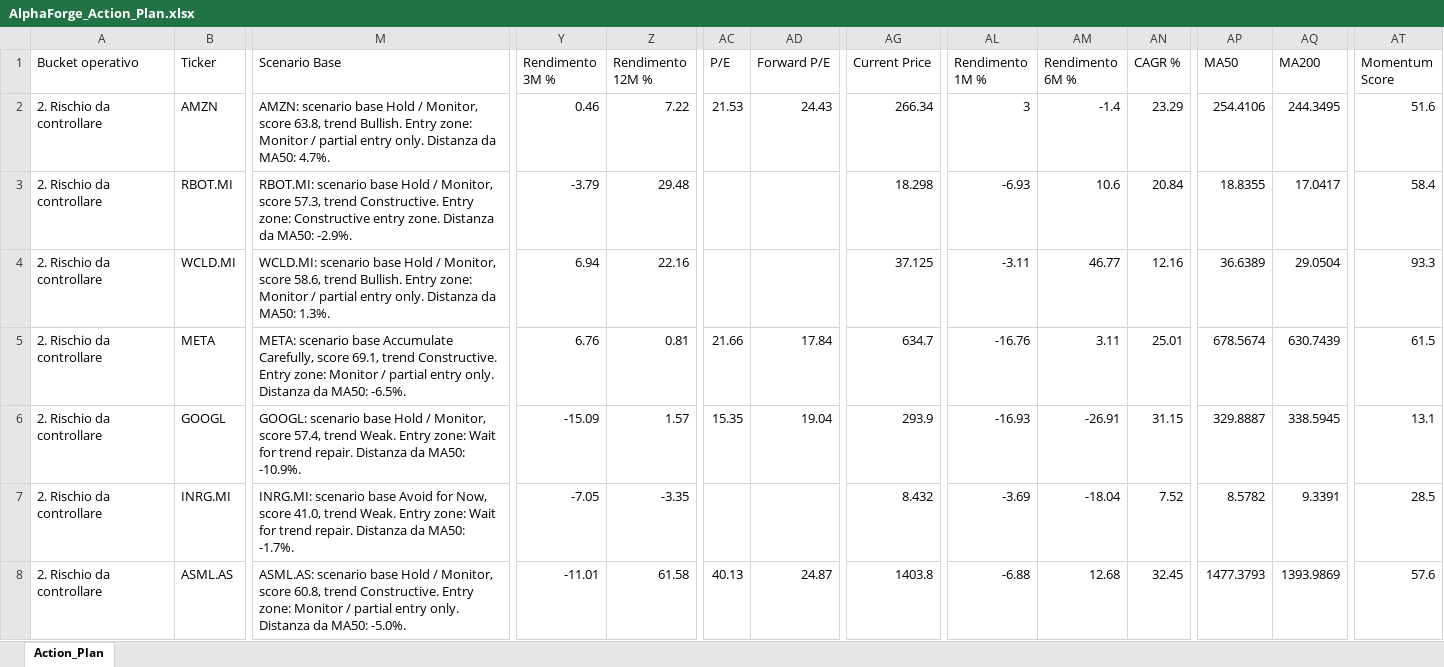
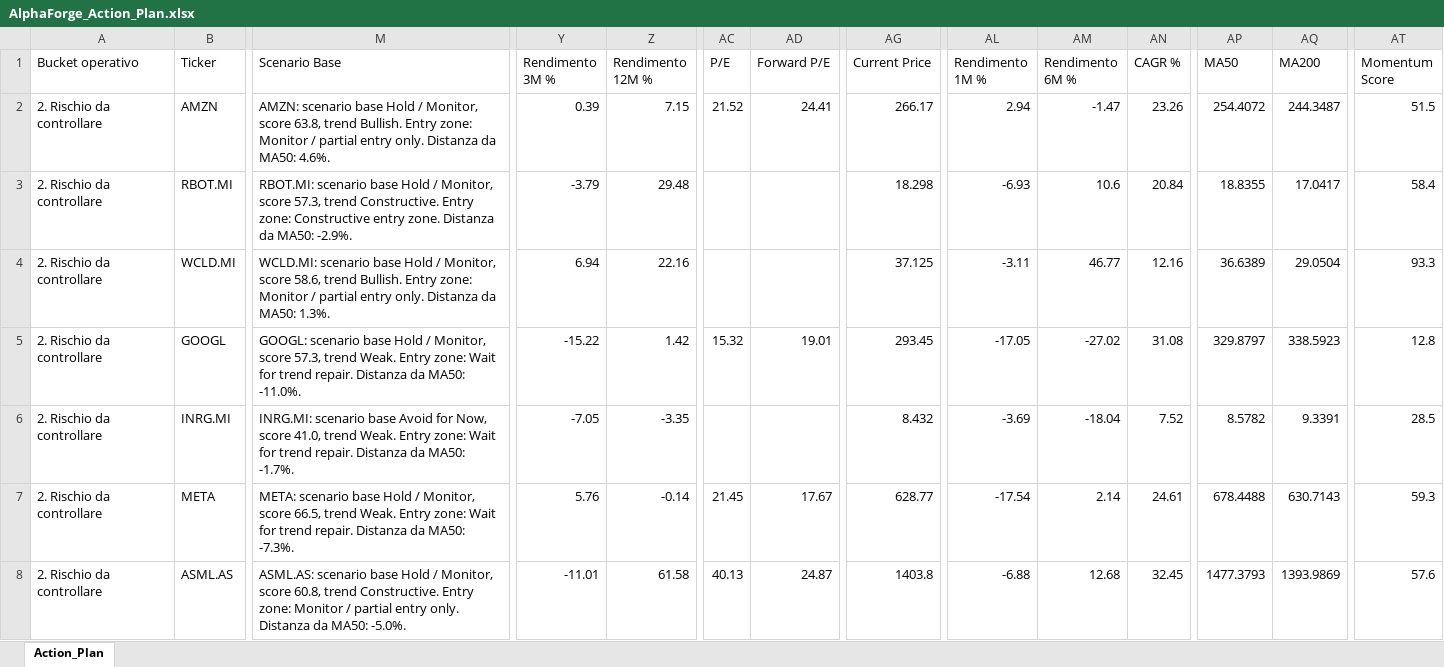
Before and after one commit to mirkomazzacuva/etf-intelligence-agent, an Excel workbook: AlphaForge_Action_Plan.xlsx, sheet Action_Plan, drawn as a sheet; only a part is shown, gaps mark what is left out; values as stored, in another font and other column widths than the file's, no borders; removed rows and columns are numbered as before the commit, all else as after; rows hold the shown columns only; the diff covers the shown part only; the diff names each change by its address in the sheet, - before the commit and + after, or states it on an @@ line.

```diff
--- a/AlphaForge_Action_Plan.xlsx (sheet Action_Plan)
+++ b/AlphaForge_Action_Plan.xlsx (sheet Action_Plan)
-M2 (Scenario Base): …da MA50: 4.7%.
+M2 (Scenario Base): …da MA50: 4.6%.
-Y2 (Rendimento 3M %): 0.46
+Y2 (Rendimento 3M %): 0.39
-Z2 (Rendimento 12M %): 7.22
+Z2 (Rendimento 12M %): 7.15
-AC2 (P/E): 21.53
+AC2 (P/E): 21.52
-AD2 (Forward P/E): 24.43
+AD2 (Forward P/E): 24.41
-AG2 (Current Price): 266.34
+AG2 (Current Price): 266.17
-AL2 (Rendimento 1M %): 3
+AL2 (Rendimento 1M %): 2.94
-AM2 (Rendimento 6M %): -1.4
+AM2 (Rendimento 6M %): -1.47
-AN2 (CAGR %): 23.29
+AN2 (CAGR %): 23.26
-AP2 (MA50): 254.4106
+AP2 (MA50): 254.4072
-AQ2 (MA200): 244.3495
+AQ2 (MA200): 244.3487
-AT2 (Momentum Score): 51.6
+AT2 (Momentum Score): 51.5
-row 5: 2. Rischio da controllare | META | META: scenario base Accumulate Carefully, score 69.1, trend Constructive. Entry zone: Monitor / partial entry only. Distanza da MA50: -6.5%. | 6.76 | 0.81 | 21.66 | 17.84 | 634.7 | -16.76 | 3.11 | 25.01 | 678.5674 | 630.7439 | 61.5
-M5 (Scenario Base): …Monitor, score 57.4, trend Weak. Entry zone: Wait for trend repair. Distanza da MA50: -10.9%.
+M5 (Scenario Base): …Monitor, score 57.3, trend Weak. Entry zone: Wait for trend repair. Distanza da MA50: -11.0%.
-Y5 (Rendimento 3M %): -15.09
+Y5 (Rendimento 3M %): -15.22
-Z5 (Rendimento 12M %): 1.57
+Z5 (Rendimento 12M %): 1.42
-AC5 (P/E): 15.35
+AC5 (P/E): 15.32
-AD5 (Forward P/E): 19.04
+AD5 (Forward P/E): 19.01
-AG5 (Current Price): 293.9
+AG5 (Current Price): 293.45
-AL5 (Rendimento 1M %): -16.93
+AL5 (Rendimento 1M %): -17.05
-AM5 (Rendimento 6M %): -26.91
+AM5 (Rendimento 6M %): -27.02
-AN5 (CAGR %): 31.15
+AN5 (CAGR %): 31.08
-AP5 (MA50): 329.8887
+AP5 (MA50): 329.8797
-AQ5 (MA200): 338.5945
+AQ5 (MA200): 338.5923
-AT5 (Momentum Score): 13.1
+AT5 (Momentum Score): 12.8
+row 7: 2. Rischio da controllare | META | META: scenario base Hold / Monitor, score 66.5, trend Weak. Entry zone: Wait for trend repair. Distanza da MA50: -7.3%. | 5.76 | -0.14 | 21.45 | 17.67 | 628.77 | -17.54 | 2.14 | 24.61 | 678.4488 | 630.7143 | 59.3
```
Also changed, not shown: 132 edited cells elsewhere in this sheet, AlphaForge_Fund_Price_History.xlsx, AlphaForge_Insights.xlsx, 28 other files.
